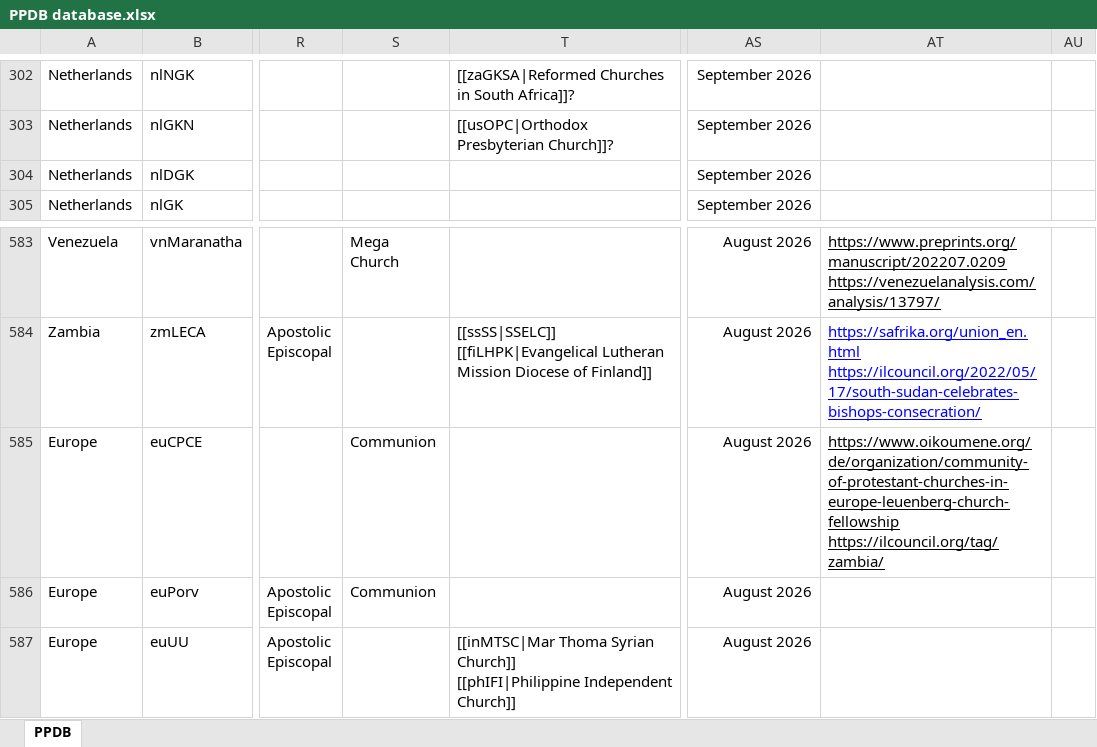
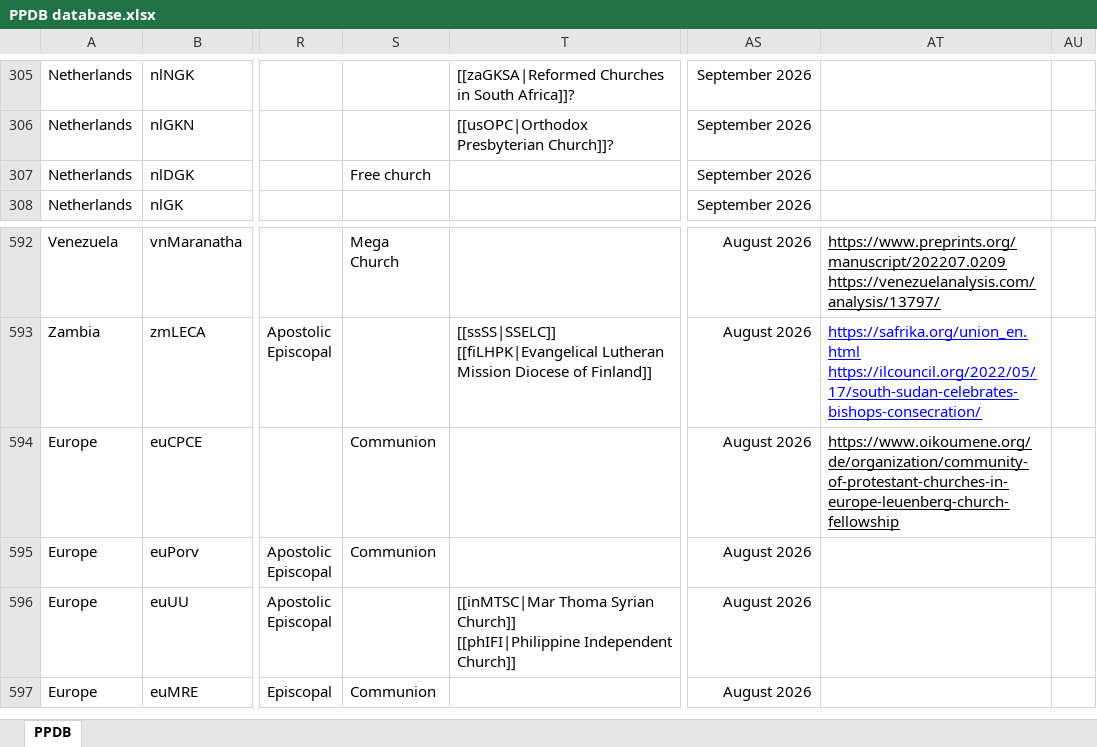
Before and after one commit to hok-brag/hok-brag.github.io, an Excel workbook: data/PPDB database.xlsx, sheet PPDB, drawn as a sheet; only a part is shown, gaps mark what is left out; the shorter side is filled out with more unchanged rows; values as stored, in another font and other column widths than the file's, no borders; charts and pictures not drawn; addresses are those after the commit; ↵ is a line break in a cell; the diff covers the shown part only; the diff names each change by its address in the sheet, - before the commit and + after, or states it on an @@ line.

```diff
--- a/data/PPDB database.xlsx (sheet PPDB)
+++ b/data/PPDB database.xlsx (sheet PPDB)
-S307: (empty)
+S307: Free church
-AT594: https://www.oikoumene.org/de/organization/community-of-protestant-churches-in-europe-leuenberg-church-fellowship ↵ https://ilcouncil.org/tag/zambia/
+AT594: https://www.oikoumene.org/de/organization/community-of-protestant-churches-in-europe-leuenberg-church-fellowship
```
Also changed, not shown: 9 added rows, 7 edited cells and cell formats elsewhere in this sheet.
